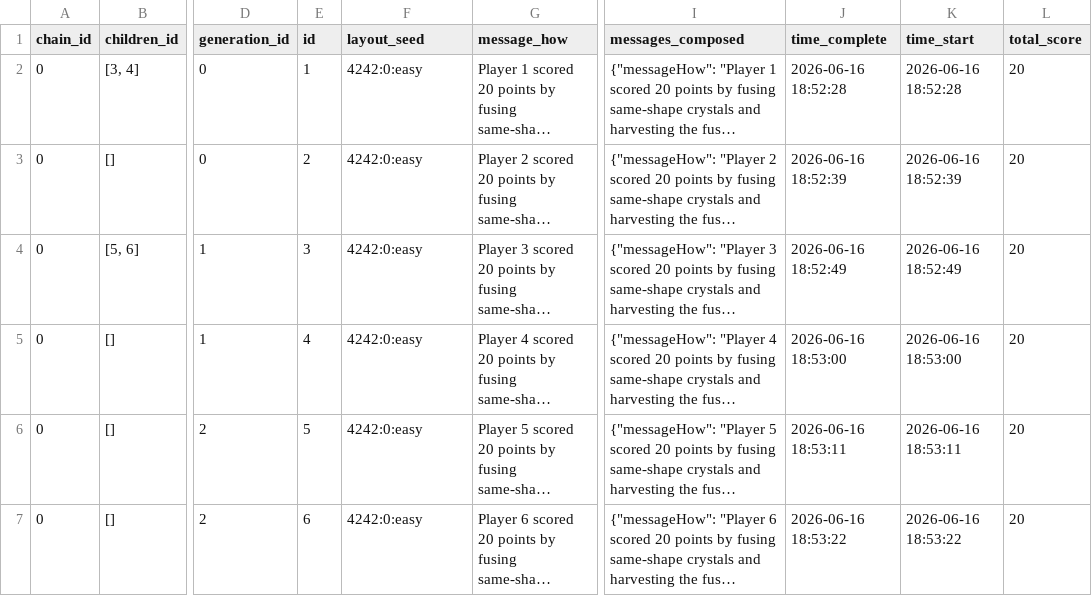
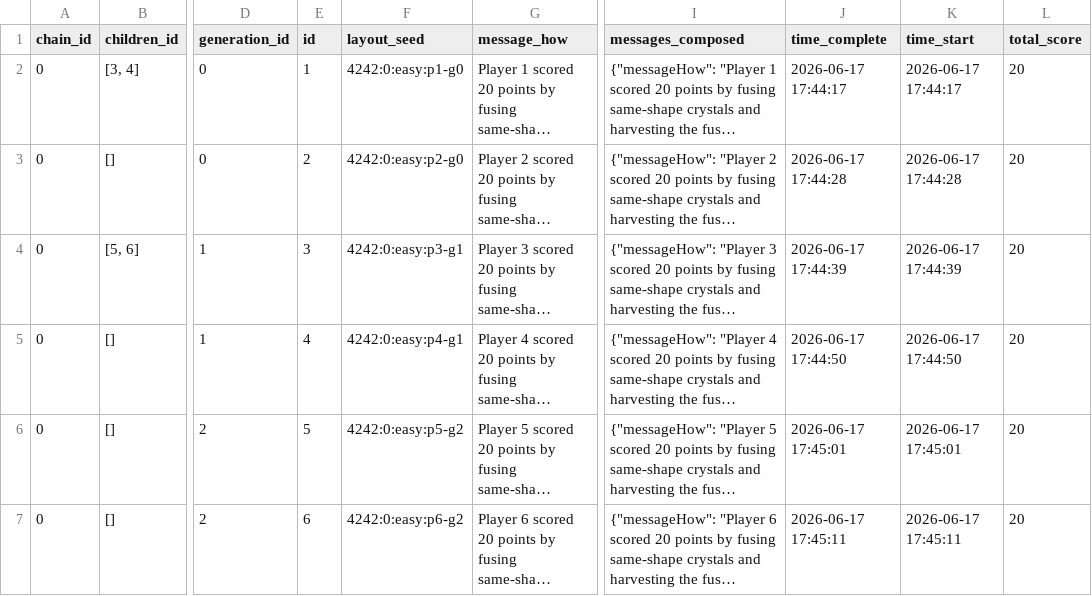
Before and after one commit to pmcharrison/PsyNetSkills, a CSV file: challenges/aggregated-js-game-chain/attempts/2026-06-16-16-00/evidence/derived_csv/subject_data.csv, drawn as a sheet; only a part is shown, gaps mark what is left out; long unchanged cells end in …; the diff names each change by its address in the sheet, - before the commit and + after, or states it on an @@ line.

```diff
--- a/challenges/aggregated-js-game-chain/attempts/2026-06-16-16-00/evidence/derived_csv/subject_data.csv
+++ b/challenges/aggregated-js-game-chain/attempts/2026-06-16-16-00/evidence/derived_csv/subject_data.csv
-F2 (layout_seed): 4242:0:easy
+F2 (layout_seed): 4242:0:easy:p1-g0
-J2 (time_complete): 2026-06-16 18:52:28
+J2 (time_complete): 2026-06-17 17:44:17
-K2 (time_start): 2026-06-16 18:52:28
+K2 (time_start): 2026-06-17 17:44:17
-F3 (layout_seed): 4242:0:easy
+F3 (layout_seed): 4242:0:easy:p2-g0
-J3 (time_complete): 2026-06-16 18:52:39
+J3 (time_complete): 2026-06-17 17:44:28
-K3 (time_start): 2026-06-16 18:52:39
+K3 (time_start): 2026-06-17 17:44:28
-F4 (layout_seed): 4242:0:easy
+F4 (layout_seed): 4242:0:easy:p3-g1
-J4 (time_complete): 2026-06-16 18:52:49
+J4 (time_complete): 2026-06-17 17:44:39
-K4 (time_start): 2026-06-16 18:52:49
+K4 (time_start): 2026-06-17 17:44:39
-F5 (layout_seed): 4242:0:easy
+F5 (layout_seed): 4242:0:easy:p4-g1
-J5 (time_complete): 2026-06-16 18:53:00
+J5 (time_complete): 2026-06-17 17:44:50
-K5 (time_start): 2026-06-16 18:53:00
+K5 (time_start): 2026-06-17 17:44:50
-F6 (layout_seed): 4242:0:easy
+F6 (layout_seed): 4242:0:easy:p5-g2
-J6 (time_complete): 2026-06-16 18:53:11
+J6 (time_complete): 2026-06-17 17:45:01
-K6 (time_start): 2026-06-16 18:53:11
+K6 (time_start): 2026-06-17 17:45:01
-F7 (layout_seed): 4242:0:easy
+F7 (layout_seed): 4242:0:easy:p6-g2
-J7 (time_complete): 2026-06-16 18:53:22
+J7 (time_complete): 2026-06-17 17:45:11
-K7 (time_start): 2026-06-16 18:53:22
+K7 (time_start): 2026-06-17 17:45:11
```
Also changed, not shown: challenges/aggregated-js-game-chain/attempts/2026-06-16-16-00/evidence/derived_csv/action_data.csv, 14 other files.
